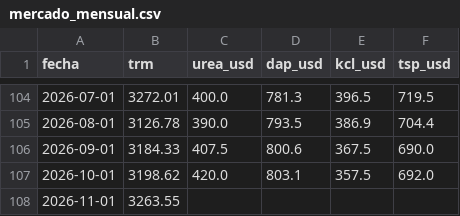
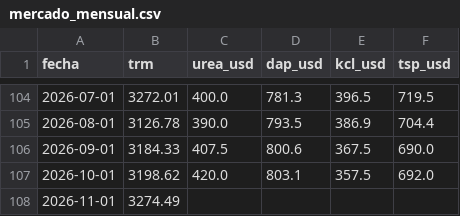
Before and after one commit to camilo1503/agroinsumos-pronostico, a CSV file: data/processed/mercado_mensual.csv, drawn as a sheet; only a part is shown, gaps mark what is left out.

```diff
--- a/data/processed/mercado_mensual.csv
+++ b/data/processed/mercado_mensual.csv
@@ -107,2 +107,2 @@ fecha,trm,urea_usd,dap_usd,kcl_usd,tsp_usd
 2026-10-01,3198.62,420.0,803.1,357.5,692.0
-2026-11-01,3263.55,,,,
+2026-11-01,3274.49,,,,
```
Also changed, not shown: data/processed/exogenas_mensual.csv, data/raw/trm_mensual.csv, 2 other files.
